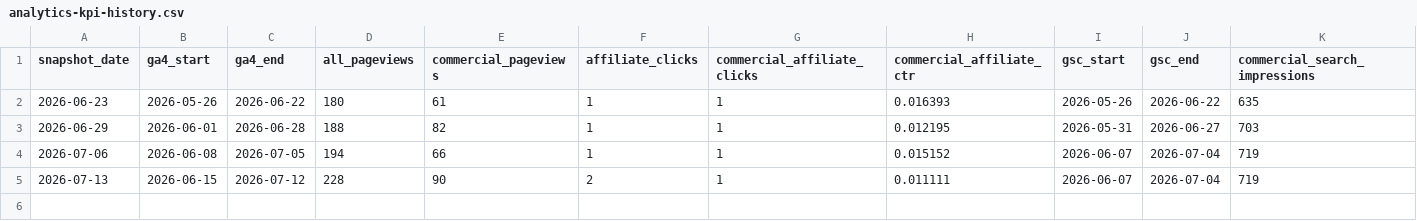
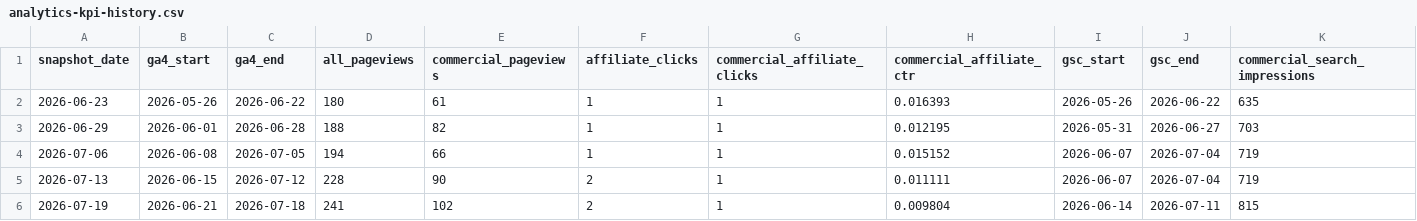
Before and after one commit to pontarou0610/my-affiliate-site1, a CSV file: data/analytics-kpi-history.csv, drawn as a sheet; only a part is shown; rows hold the shown columns only; the diff names each change by its address in the sheet, - before the commit and + after, or states it on an @@ line.

```diff
--- a/data/analytics-kpi-history.csv
+++ b/data/analytics-kpi-history.csv
+row 6: 2026-07-19 | 2026-06-21 | 2026-07-18 | 241 | 102 | 2 | 1 | 0.009804 | 2026-06-14 | 2026-07-11 | 815
```
Also changed, not shown: 1 other file.
